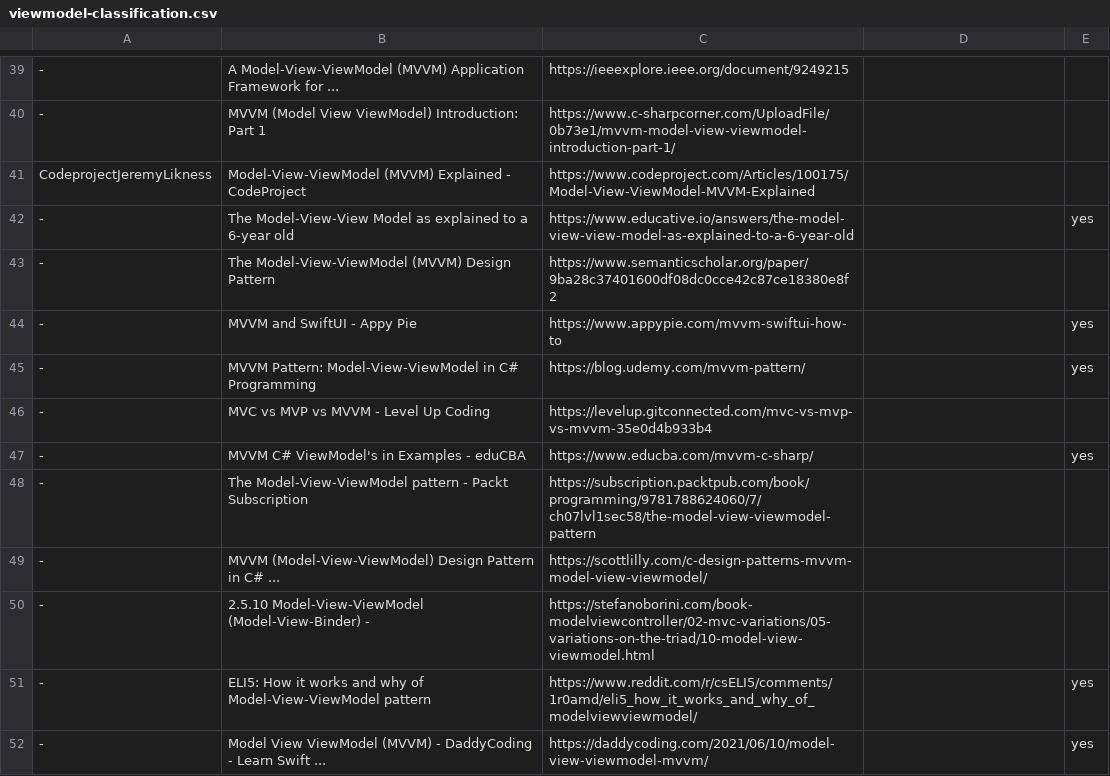
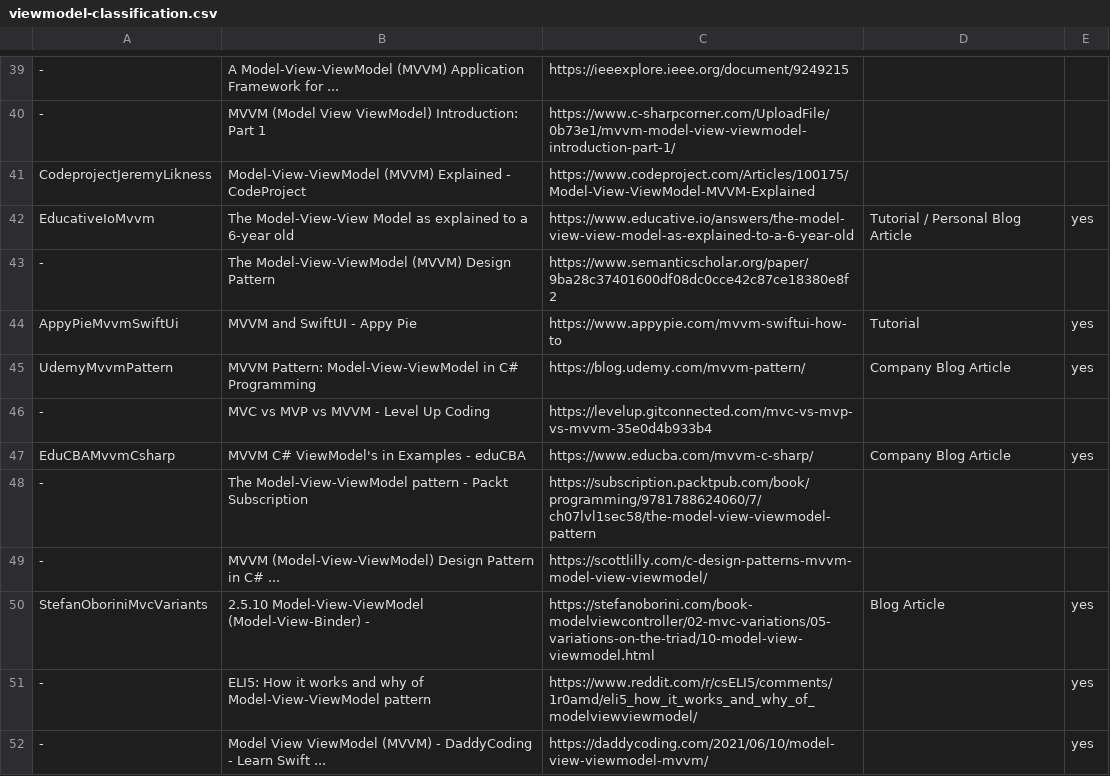
Before and after one commit to vimotest/viewmodel-classification, a CSV file: viewmodel-classification.csv, drawn as a sheet; only a part is shown, gaps mark what is left out; the diff names each change by its address in the sheet, - before the commit and + after, or states it on an @@ line.

Commit message:
Classification: revisit standard accepts & update type

```diff
--- a/viewmodel-classification.csv
+++ b/viewmodel-classification.csv
-A42: -
+A42: EducativeIoMvvm
-D42: (empty)
+D42: Tutorial / Personal Blog Article
-A44: -
+A44: AppyPieMvvmSwiftUi
-D44: (empty)
+D44: Tutorial
-A45: -
+A45: UdemyMvvmPattern
-D45: (empty)
+D45: Company Blog Article
-A47: -
+A47: EduCBAMvvmCsharp
-D47: (empty)
+D47: Company Blog Article
-A50: -
+A50: StefanOboriniMvcVariants
-D50: (empty)
+D50: Blog Article
-E50: (empty)
+E50: yes
```
Also changed, not shown: 1 other file.
